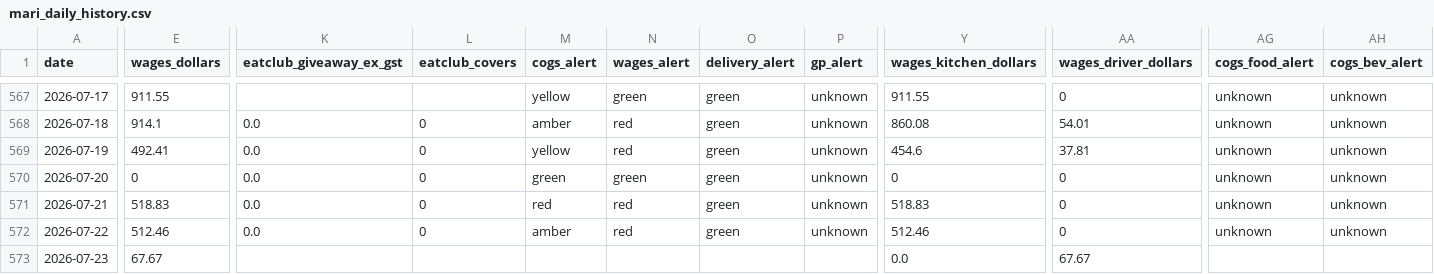
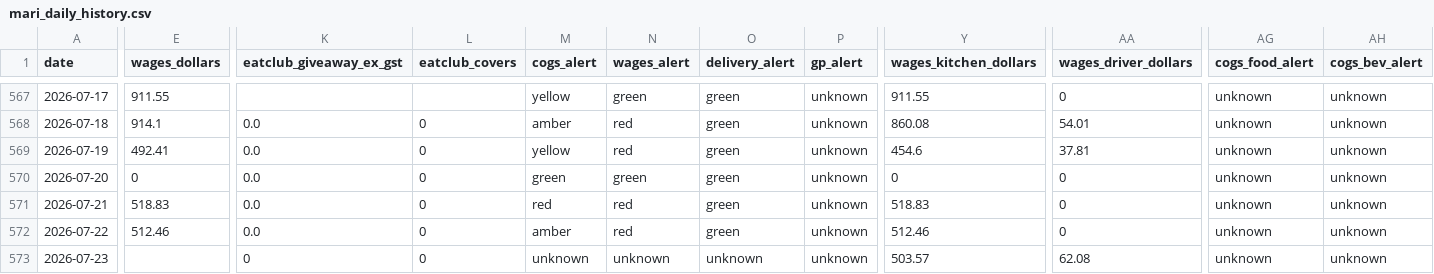
Before and after one commit to zakstowaway/mari-daily-reporting, a CSV file: data/mari_daily_history.csv, drawn as a sheet; only a part is shown, gaps mark what is left out; the diff covers the shown part only; the diff names each change by its address in the sheet, - before the commit and + after, or states it on an @@ line.

```diff
--- a/data/mari_daily_history.csv
+++ b/data/mari_daily_history.csv
-E573 (wages_dollars): 67.67
+E573 (wages_dollars): (empty)
-K573 (eatclub_giveaway_ex_gst): (empty)
+K573 (eatclub_giveaway_ex_gst): 0
-L573 (eatclub_covers): (empty)
+L573 (eatclub_covers): 0
-M573 (cogs_alert): (empty)
+M573 (cogs_alert): unknown
-N573 (wages_alert): (empty)
+N573 (wages_alert): unknown
-O573 (delivery_alert): (empty)
+O573 (delivery_alert): unknown
-P573 (gp_alert): (empty)
+P573 (gp_alert): unknown
-Y573 (wages_kitchen_dollars): 0.0
+Y573 (wages_kitchen_dollars): 503.57
-AA573 (wages_driver_dollars): 67.67
+AA573 (wages_driver_dollars): 62.08
-AG573 (cogs_food_alert): (empty)
+AG573 (cogs_food_alert): unknown
-AH573 (cogs_bev_alert): (empty)
+AH573 (cogs_bev_alert): unknown
```
Also changed, not shown: 4 edited cells elsewhere in this file, data/hg_daily_history.csv, data/stow_daily_history.csv, 12 other files.
